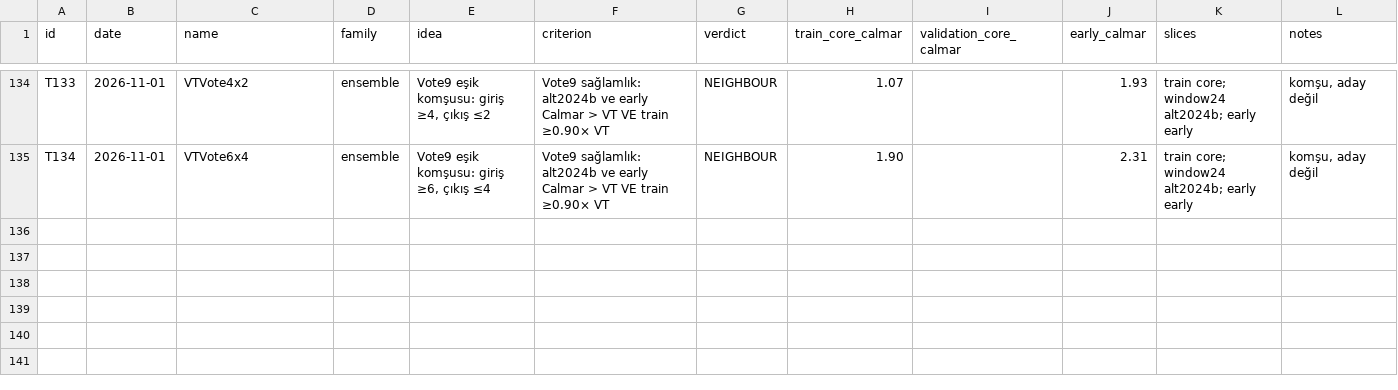
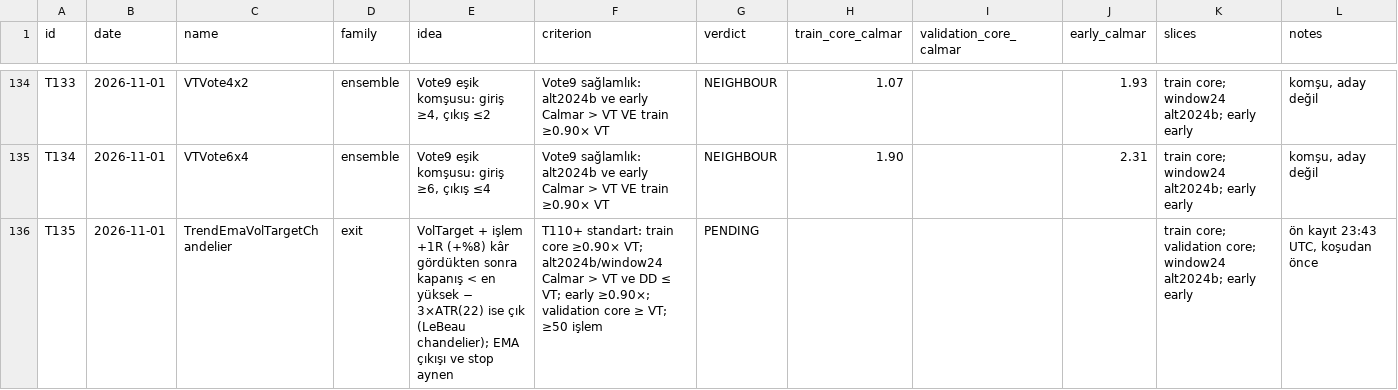
Before and after one commit to mertrumi-dev/ft-lab, a CSV file: docs/trials.csv, drawn as a sheet; only a part is shown, gaps mark what is left out.

```diff
--- a/docs/trials.csv
+++ b/docs/trials.csv
@@ -135 +135,2 @@ T133,2026-11-01,VTVote4x2,ensemble,"Vote9 eşik komşusu: giriş ≥4, çıkış
 T134,2026-11-01,VTVote6x4,ensemble,"Vote9 eşik komşusu: giriş ≥6, çıkış ≤4",Vote9 sağlamlık: alt2024b ve early Calmar > VT VE train ≥0.90× VT,NEIGHBOUR,1.90,,2.31,train core; window24 alt2024b; early early,"komşu, aday değil"
+T135,2026-11-01,TrendEmaVolTargetChandelier,exit,"VolTarget + işlem +1R (+%8) kâr gördükten sonra kapanış < en yüksek − 3×ATR(22) ise çık (LeBeau chandelier); EMA çıkışı ve stop aynen","T110+ standart: train core ≥0.90× VT; alt2024b/window24 Calmar > VT ve DD ≤ VT; early ≥0.90×; validation core ≥ VT; ≥50 işlem",PENDING,,,,train core; validation core; window24 alt2024b; early early,"ön kayıt 23:43 UTC, koşudan önce"
```
Also changed, not shown: 1 other file.
